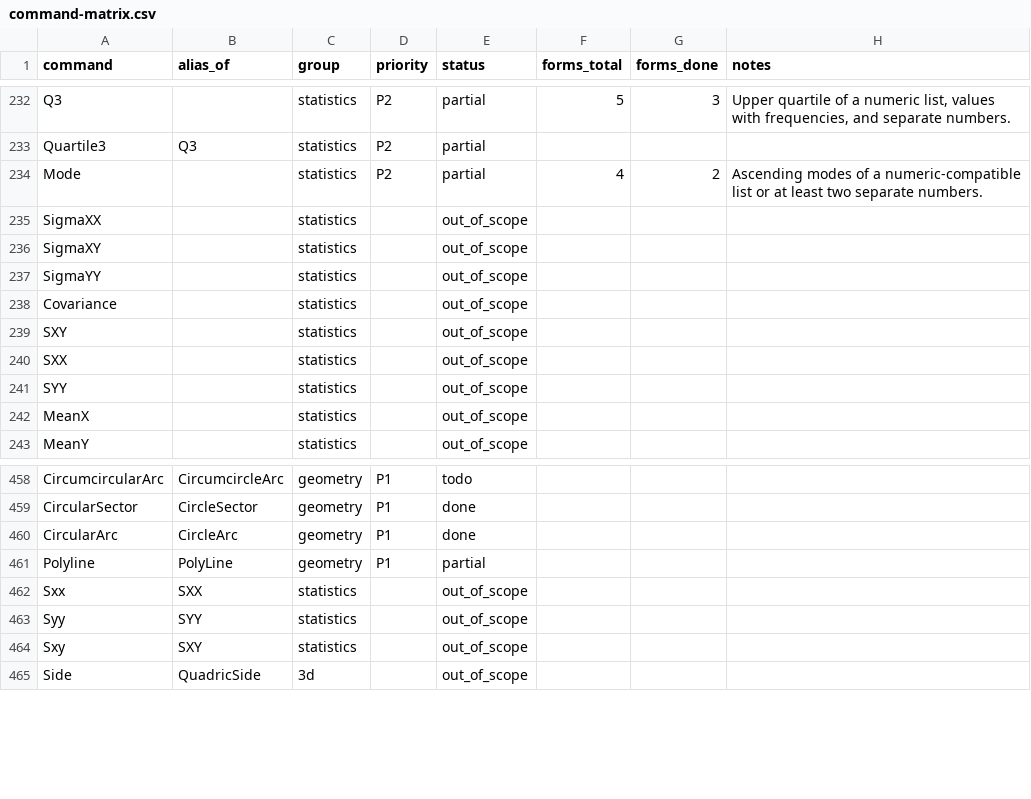
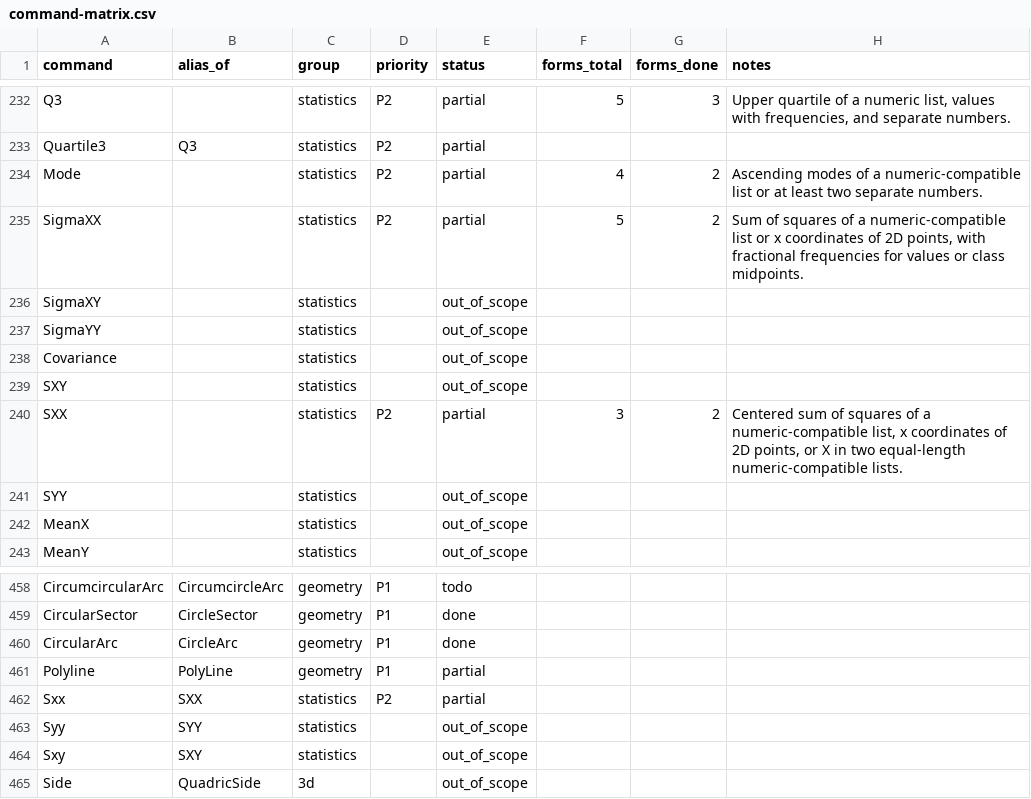
Before and after one commit to jash90/geokernel, a CSV file: docs/command-matrix.csv, drawn as a sheet; only a part is shown, gaps mark what is left out.

Commit message:
Implement Sxx and SigmaXX list statistics (#131)
* Implement Sxx and SigmaXX list statistics

* Preserve moment dispatch, angle results, and geometric samples

* Keep moment dispatch under a shared list evaluation budget

* Bound moment classification helpers and preserve list recovery

* Isolate inactive list element counts during moment dispatch

* Bound x-moment classification to the input argument

* Report spreadsheet exhaustion during moment classification

```diff
--- a/docs/command-matrix.csv
+++ b/docs/command-matrix.csv
@@ -234,3 +234,3 @@ Quartile3,Q3,statistics,P2,partial,,,
 Mode,,statistics,P2,partial,4,2,Ascending modes of a numeric-compatible list or at least two separate numbers.
-SigmaXX,,statistics,,out_of_scope,,,
+SigmaXX,,statistics,P2,partial,5,2,"Sum of squares of a numeric-compatible list or x coordinates of 2D points, with fractional frequencies for values or class midpoints."
 SigmaXY,,statistics,,out_of_scope,,,
@@ -239,3 +239,3 @@ Covariance,,statistics,,out_of_scope,,,
 SXY,,statistics,,out_of_scope,,,
-SXX,,statistics,,out_of_scope,,,
+SXX,,statistics,P2,partial,3,2,"Centered sum of squares of a numeric-compatible list, x coordinates of 2D points, or X in two equal-length numeric-compatible lists."
 SYY,,statistics,,out_of_scope,,,
@@ -461,3 +461,3 @@ CircularArc,CircleArc,geometry,P1,done,,,
 Polyline,PolyLine,geometry,P1,partial,,,
-Sxx,SXX,statistics,,out_of_scope,,,
+Sxx,SXX,statistics,P2,partial,,,
 Syy,SYY,statistics,,out_of_scope,,,
```
Also changed, not shown: tools/command-matrix/forms.csv, 20 other files.
